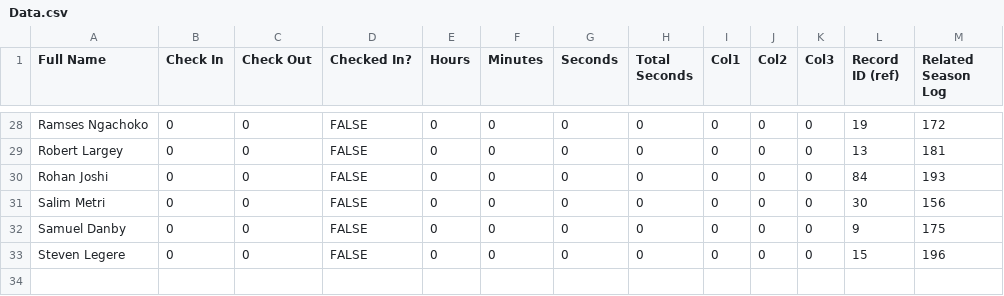
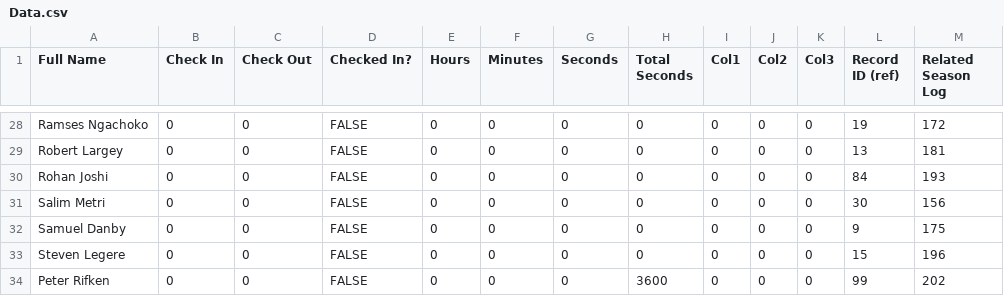
Before and after one commit to prifken/robotics3958, a CSV file: 2017 Attendance/Data/Data.csv, drawn as a sheet; only a part is shown, gaps mark what is left out.

Commit message:
Added Peter Test

```diff
--- a/2017 Attendance/Data/Data.csv
+++ b/2017 Attendance/Data/Data.csv
@@ -33 +33,2 @@ Samuel Danby,0,0,FALSE,0,0,0,0,0,0,0,9,175
 Steven Legere,0,0,FALSE,0,0,0,0,0,0,0,15,196
+Peter Rifken,0,0,FALSE,0,0,0,3600,0,0,0,99,202
```
